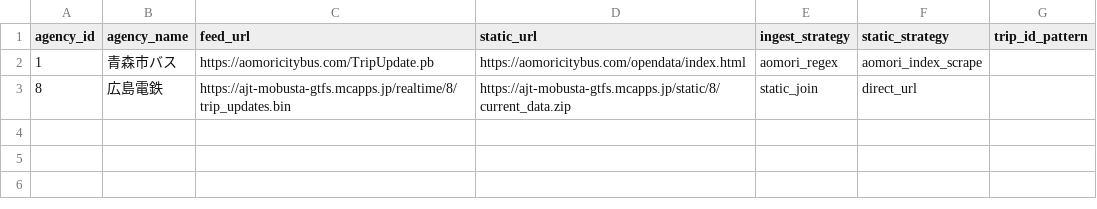
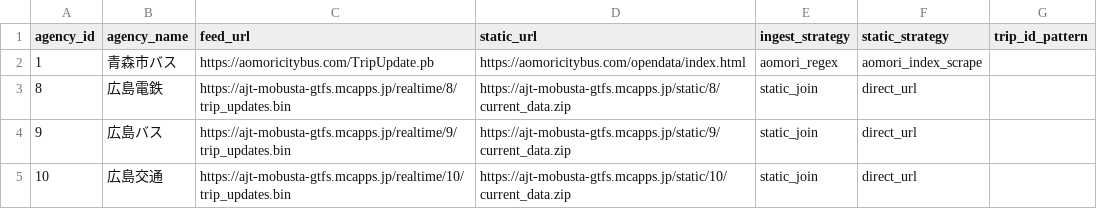
Before and after one commit to TripAndCode/transit-app, a CSV file: agencies.csv, drawn as a sheet.

```diff
--- a/agencies.csv
+++ b/agencies.csv
@@ -3 +3,3 @@ agency_id,agency_name,feed_url,static_url,ingest_strategy,static_strategy,trip_i
 8,広島電鉄,https://ajt-mobusta-gtfs.mcapps.jp/realtime/8/trip_updates.bin,https://ajt-mobusta-gtfs.mcapps.jp/static/8/current_data.zip,static_join,direct_url,
+9,広島バス,https://ajt-mobusta-gtfs.mcapps.jp/realtime/9/trip_updates.bin,https://ajt-mobusta-gtfs.mcapps.jp/static/9/current_data.zip,static_join,direct_url,
+10,広島交通,https://ajt-mobusta-gtfs.mcapps.jp/realtime/10/trip_updates.bin,https://ajt-mobusta-gtfs.mcapps.jp/static/10/current_data.zip,static_join,direct_url,
```
Also changed, not shown: 5 other files.
